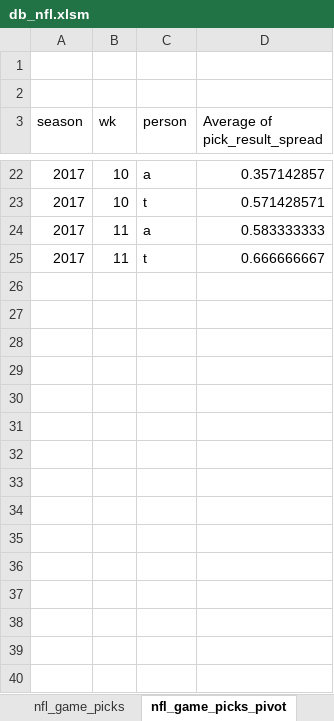
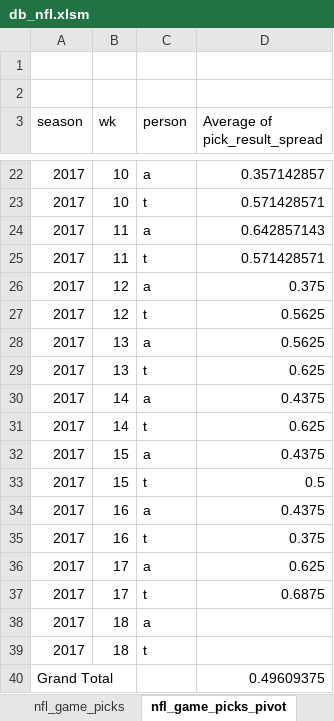
Before and after one commit to aelhabr/nfl, an Excel workbook: data/db_nfl.xlsm, sheet nfl_game_picks_pivot, drawn as a sheet; only a part is shown, gaps mark what is left out; values as stored, in another font and other column widths than the file's, no borders; charts and pictures not drawn; the diff names each change by its address in the sheet, - before the commit and + after, or states it on an @@ line.

```diff
--- a/data/db_nfl.xlsm (sheet nfl_game_picks_pivot)
+++ b/data/db_nfl.xlsm (sheet nfl_game_picks_pivot)
-D24 (Average of pick_result_spread): 0.583333333
+D24 (Average of pick_result_spread): 0.642857143
-D25 (Average of pick_result_spread): 0.666666667
+D25 (Average of pick_result_spread): 0.571428571
+row 26: 2017 | 12 | a | 0.375
+row 27: 2017 | 12 | t | 0.5625
+row 28: 2017 | 13 | a | 0.5625
+row 29: 2017 | 13 | t | 0.625
+row 30: 2017 | 14 | a | 0.4375
+row 31: 2017 | 14 | t | 0.625
+row 32: 2017 | 15 | a | 0.4375
+row 33: 2017 | 15 | t | 0.5
+row 34: 2017 | 16 | a | 0.4375
+row 35: 2017 | 16 | t | 0.375
+row 36: 2017 | 17 | a | 0.625
+row 37: 2017 | 17 | t | 0.6875
+row 38: 2017 | 18 | a
+row 39: 2017 | 18 | t
+row 40: Grand Total |  |  | 0.49609375
```
Also changed, not shown: sheet nfl_game_picks, sheet nfl_game_results, sheet nfl_win_total_picks, sheet nfl_win_total_results, sheet nfl_game_picks_pivot_2, other sheet tabs, formulas that keep their value, charts or pictures, 13 other files.
